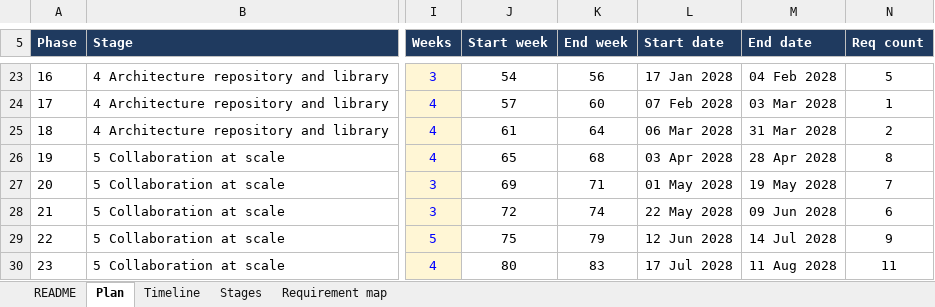
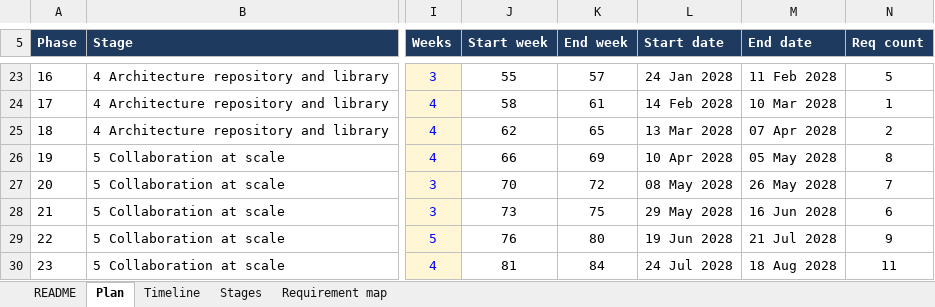
Before and after one commit to gauravvermaea/EA-Enterpise, an Excel workbook: docs/requirements/EA_Explorer_Build_Plan.xlsx, sheet Plan, drawn as a sheet; only a part is shown, gaps mark what is left out; values as stored, in another font and other column widths than the file's, no borders; charts and pictures not drawn; the diff covers the shown part only; the diff names each change by its address in the sheet, - before the commit and + after, or states it on an @@ line.

```diff
--- a/docs/requirements/EA_Explorer_Build_Plan.xlsx (sheet Plan)
+++ b/docs/requirements/EA_Explorer_Build_Plan.xlsx (sheet Plan)
-J23 (Start week): 54
+J23 (Start week): 55
-K23 (End week): 56
+K23 (End week): 57
-L23 (Start date): 17 Jan 2028
+L23 (Start date): 24 Jan 2028
-M23 (End date): 04 Feb 2028
+M23 (End date): 11 Feb 2028
-J24 (Start week): 57
+J24 (Start week): 58
-K24 (End week): 60
+K24 (End week): 61
-L24 (Start date): 07 Feb 2028
+L24 (Start date): 14 Feb 2028
-M24 (End date): 03 Mar 2028
+M24 (End date): 10 Mar 2028
-J25 (Start week): 61
+J25 (Start week): 62
-K25 (End week): 64
+K25 (End week): 65
-L25 (Start date): 06 Mar 2028
+L25 (Start date): 13 Mar 2028
-M25 (End date): 31 Mar 2028
+M25 (End date): 07 Apr 2028
-J26 (Start week): 65
+J26 (Start week): 66
-K26 (End week): 68
+K26 (End week): 69
-L26 (Start date): 03 Apr 2028
+L26 (Start date): 10 Apr 2028
-M26 (End date): 28 Apr 2028
+M26 (End date): 05 May 2028
-J27 (Start week): 69
+J27 (Start week): 70
-K27 (End week): 71
+K27 (End week): 72
-L27 (Start date): 01 May 2028
+L27 (Start date): 08 May 2028
-M27 (End date): 19 May 2028
+M27 (End date): 26 May 2028
-J28 (Start week): 72
+J28 (Start week): 73
-K28 (End week): 74
+K28 (End week): 75
-L28 (Start date): 22 May 2028
+L28 (Start date): 29 May 2028
-M28 (End date): 09 Jun 2028
+M28 (End date): 16 Jun 2028
-J29 (Start week): 75
+J29 (Start week): 76
-K29 (End week): 79
+K29 (End week): 80
-L29 (Start date): 12 Jun 2028
+L29 (Start date): 19 Jun 2028
-M29 (End date): 14 Jul 2028
+M29 (End date): 21 Jul 2028
-J30 (Start week): 80
+J30 (Start week): 81
-K30 (End week): 83
+K30 (End week): 84
-L30 (Start date): 17 Jul 2028
+L30 (Start date): 24 Jul 2028
-M30 (End date): 11 Aug 2028
+M30 (End date): 18 Aug 2028
```
Also changed, not shown: 1 added row, 1 removed row and 124 edited cells elsewhere in this sheet, sheet Timeline, sheet Stages, sheet Requirement map, sheet README, docs/requirements/EA_Explorer_Requirements.xlsx, 41 other files.
